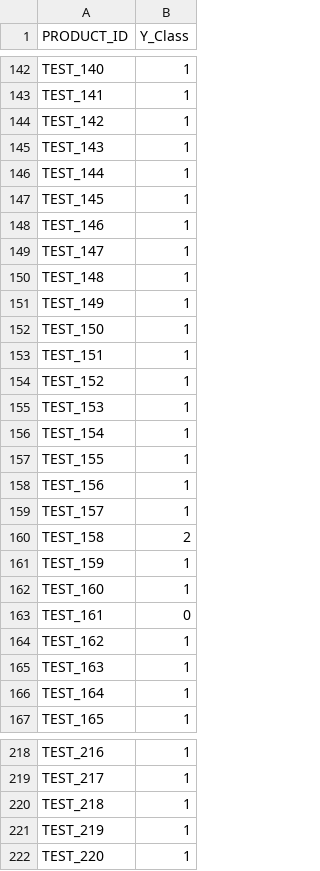
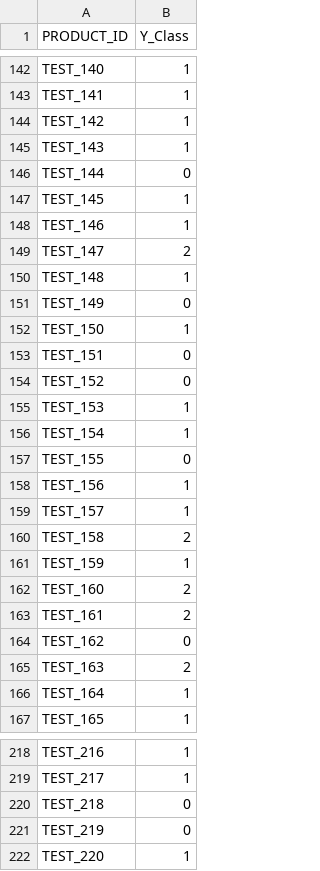
Before and after one commit to CodeofO/2302_LG-Aimers, a CSV file: XGBoost_notnull_submission.csv, drawn as a sheet; only a part is shown, gaps mark what is left out; the diff covers the shown part only.

Commit message:
score-0.616077829

```diff
--- a/XGBoost_notnull_submission.csv
+++ b/XGBoost_notnull_submission.csv
@@ -145,14 +145,14 @@ TEST_142,1
 TEST_143,1
-TEST_144,1
+TEST_144,0
 TEST_145,1
 TEST_146,1
-TEST_147,1
+TEST_147,2
 TEST_148,1
-TEST_149,1
+TEST_149,0
 TEST_150,1
-TEST_151,1
-TEST_152,1
+TEST_151,0
+TEST_152,0
 TEST_153,1
 TEST_154,1
-TEST_155,1
+TEST_155,0
 TEST_156,1
@@ -161,6 +161,6 @@ TEST_158,2
 TEST_159,1
-TEST_160,1
-TEST_161,0
-TEST_162,1
-TEST_163,1
+TEST_160,2
+TEST_161,2
+TEST_162,0
+TEST_163,2
 TEST_164,1
@@ -219,4 +219,4 @@ TEST_216,1
 TEST_217,1
-TEST_218,1
-TEST_219,1
+TEST_218,0
+TEST_219,0
 TEST_220,1
```
Also changed, not shown: 37 edited cells elsewhere in this file.
